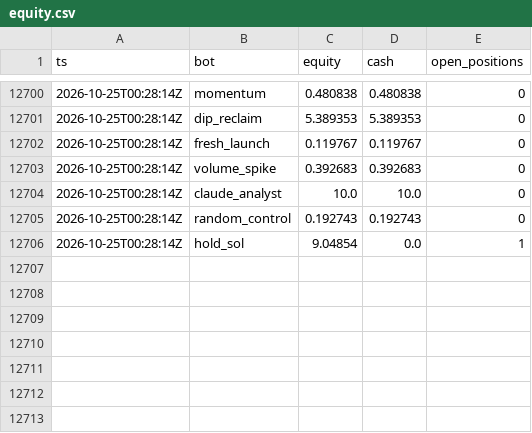
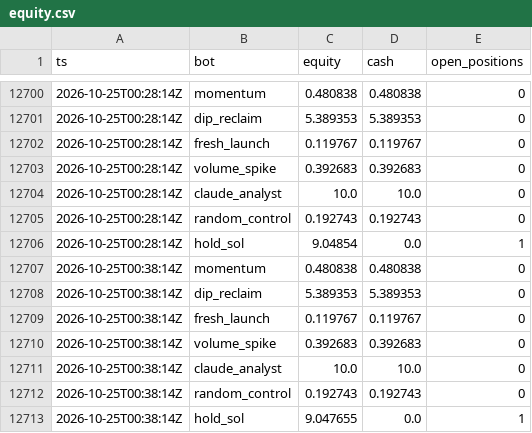
Before and after one commit to Stolls32/quant-lab, a CSV file: data/crypto/equity.csv, drawn as a sheet; only a part is shown, gaps mark what is left out; the diff names each change by its address in the sheet, - before the commit and + after, or states it on an @@ line.

```diff
--- a/data/crypto/equity.csv
+++ b/data/crypto/equity.csv
+row 12707: 2026-10-25T00:38:14Z | momentum | 0.480838 | 0.480838 | 0
+row 12708: 2026-10-25T00:38:14Z | dip_reclaim | 5.389353 | 5.389353 | 0
+row 12709: 2026-10-25T00:38:14Z | fresh_launch | 0.119767 | 0.119767 | 0
+row 12710: 2026-10-25T00:38:14Z | volume_spike | 0.392683 | 0.392683 | 0
+row 12711: 2026-10-25T00:38:14Z | claude_analyst | 10.0 | 10.0 | 0
+row 12712: 2026-10-25T00:38:14Z | random_control | 0.192743 | 0.192743 | 0
+row 12713: 2026-10-25T00:38:14Z | hold_sol | 9.047655 | 0.0 | 1
```
Also changed, not shown: 3 other files.
